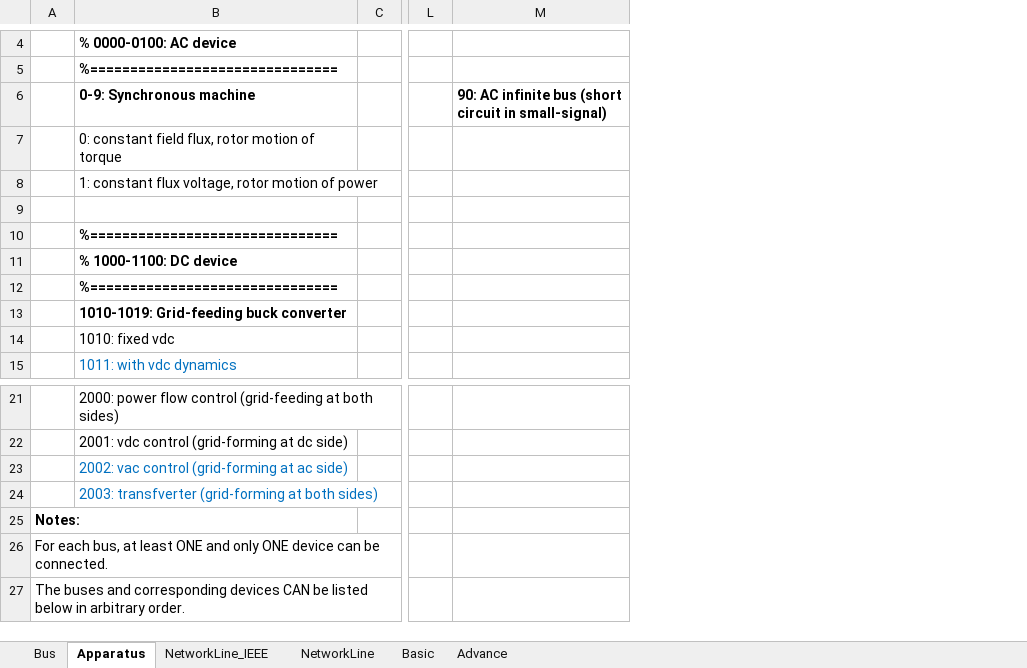
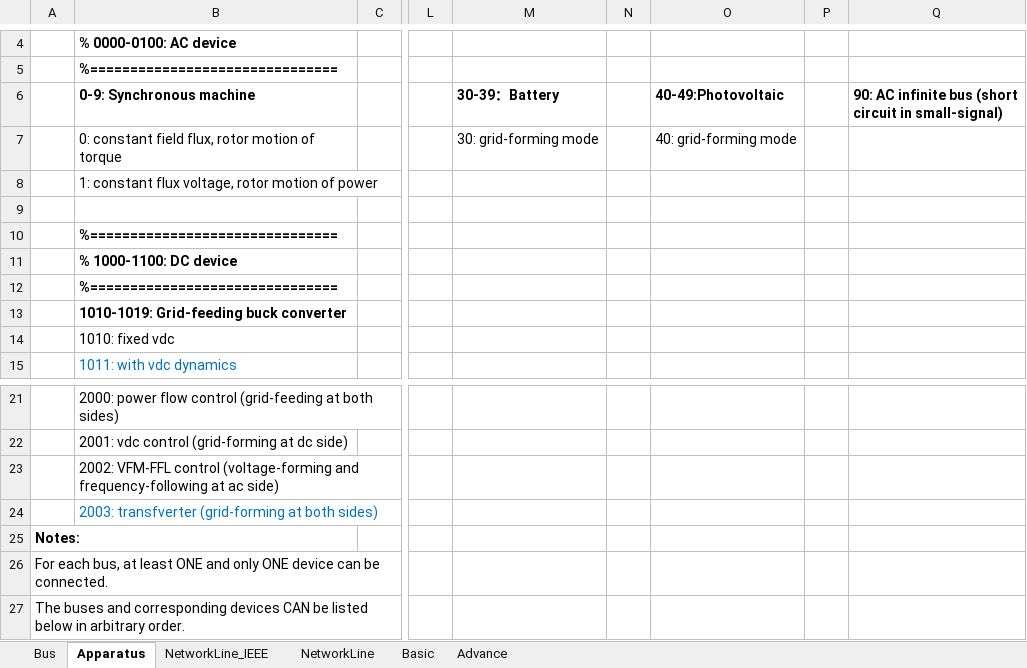
Before and after one commit to Future-Power-Networks/Simplus-Grid-Tool, an Excel workbook: UserData.xlsm, sheet Apparatus, drawn as a sheet; only a part is shown, gaps mark what is left out; values as stored, in another font and other column widths than the file's, no borders; the diff names each change by its address in the sheet, - before the commit and + after, or states it on an @@ line.

Commit message:
Add battery and photovoltaic system, modify interlink ACDC control mode (#46)
Add battery, PV, interlink ac/dc.

```diff
--- a/UserData.xlsm (sheet Apparatus)
+++ b/UserData.xlsm (sheet Apparatus)
+column M (30-39：Battery), row 7: 30: grid-forming mode
+column N, empty
+column O (40-49:Photovoltaic), row 7: 40: grid-forming mode
+column P, empty
-B23 (0-9: Synchronous machine): 2002: vac control (grid-forming at ac…
+B23 (0-9: Synchronous machine): 2002: VFM-FFL control (voltage-forming and frequency-following at ac…
-B23 text colour: #0070C0
+B23 text colour: black
```
Also changed, not shown: 25 other files.
